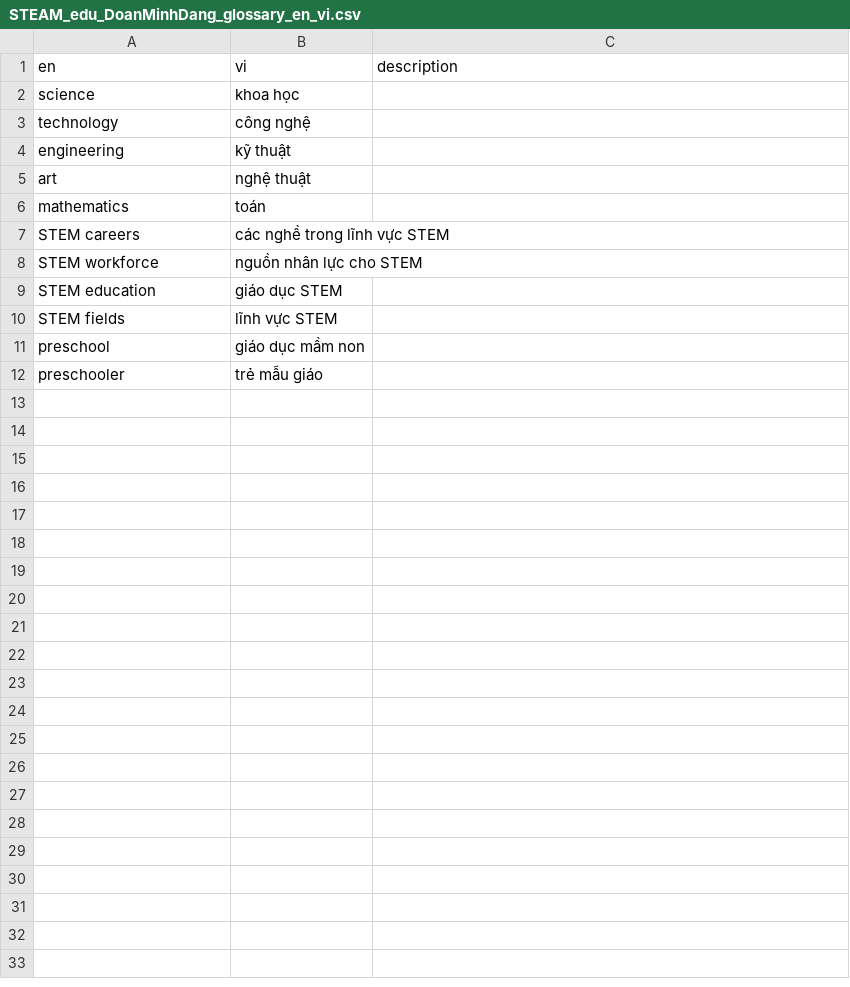
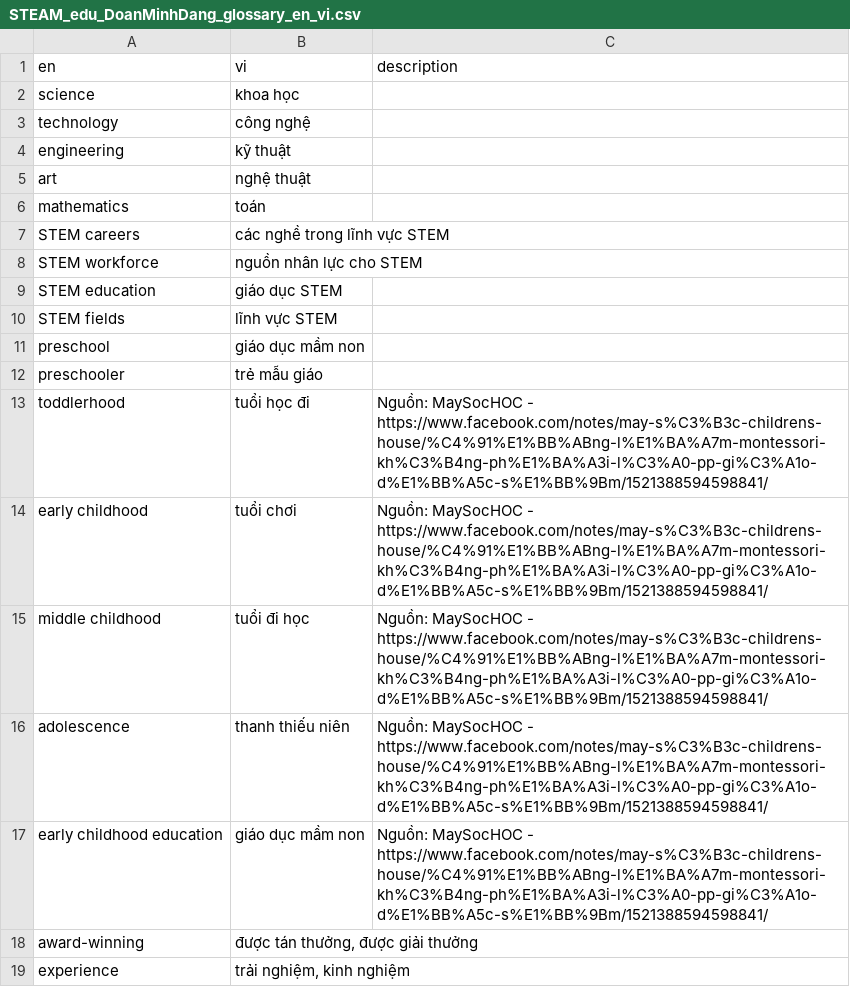
Before and after one commit to rosetta-vn/stem.rosetta.vn, a CSV file: glossary/STEAM_edu_DoanMinhDang_glossary_en_vi.csv, drawn as a sheet; the diff names each change by its address in the sheet, - before the commit and + after, or states it on an @@ line.

Commit message:
Update STEAM edu glossary

```diff
--- a/glossary/STEAM_edu_DoanMinhDang_glossary_en_vi.csv
+++ b/glossary/STEAM_edu_DoanMinhDang_glossary_en_vi.csv
+row 13: toddlerhood | tuổi học đi | Nguồn: MaySocHOC - https://www.facebook.com/notes/may-s%C3%B3c-childrens-house/%C4%91%E1%BB%ABng-l%E1%BA%A7m-montessori-kh%C3%B4ng-ph%E1%BA%A3i-l%C3%A0-pp-gi%C3%A1o-d%E1%BB%A5c-s%E1%BB%9Bm/1521388594598841/
+row 14: early childhood | tuổi chơi | Nguồn: MaySocHOC - https://www.facebook.com/notes/may-s%C3%B3c-childrens-house/%C4%91%E1%BB%ABng-l%E1%BA%A7m-montessori-kh%C3%B4ng-ph%E1%BA%A3i-l%C3%A0-pp-gi%C3%A1o-d%E1%BB%A5c-s%E1%BB%9Bm/1521388594598841/
+row 15: middle childhood | tuổi đi học | Nguồn: MaySocHOC - https://www.facebook.com/notes/may-s%C3%B3c-childrens-house/%C4%91%E1%BB%ABng-l%E1%BA%A7m-montessori-kh%C3%B4ng-ph%E1%BA%A3i-l%C3%A0-pp-gi%C3%A1o-d%E1%BB%A5c-s%E1%BB%9Bm/1521388594598841/
+row 16: adolescence | thanh thiếu niên | Nguồn: MaySocHOC - https://www.facebook.com/notes/may-s%C3%B3c-childrens-house/%C4%91%E1%BB%ABng-l%E1%BA%A7m-montessori-kh%C3%B4ng-ph%E1%BA%A3i-l%C3%A0-pp-gi%C3%A1o-d%E1%BB%A5c-s%E1%BB%9Bm/1521388594598841/
+row 17: early childhood education | giáo dục mầm non | Nguồn: MaySocHOC - https://www.facebook.com/notes/may-s%C3%B3c-childrens-house/%C4%91%E1%BB%ABng-l%E1%BA%A7m-montessori-kh%C3%B4ng-ph%E1%BA%A3i-l%C3%A0-pp-gi%C3%A1o-d%E1%BB%A5c-s%E1%BB%9Bm/1521388594598841/
+row 18: award-winning | được tán thưởng, được giải thưởng
+row 19: experience | trải nghiệm, kinh nghiệm
```
